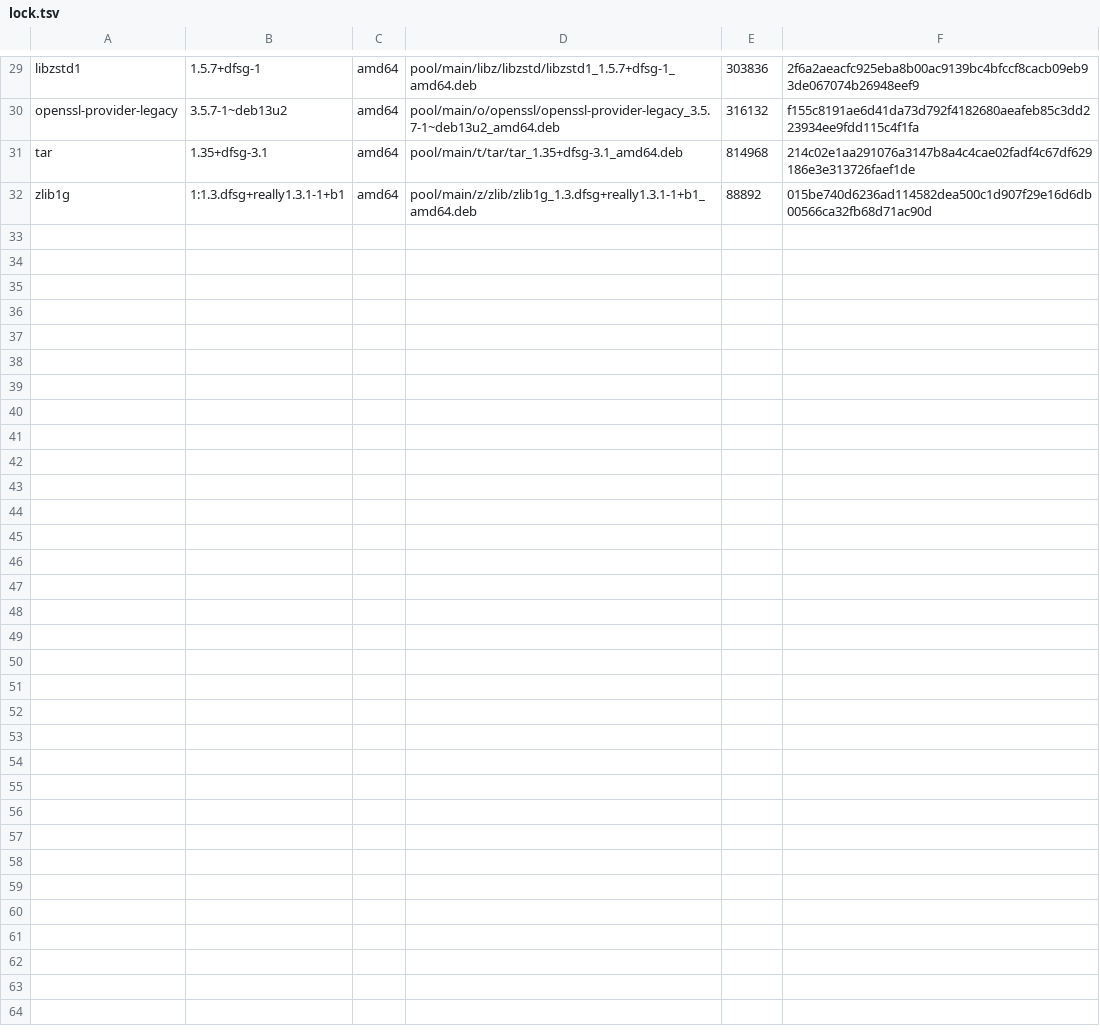
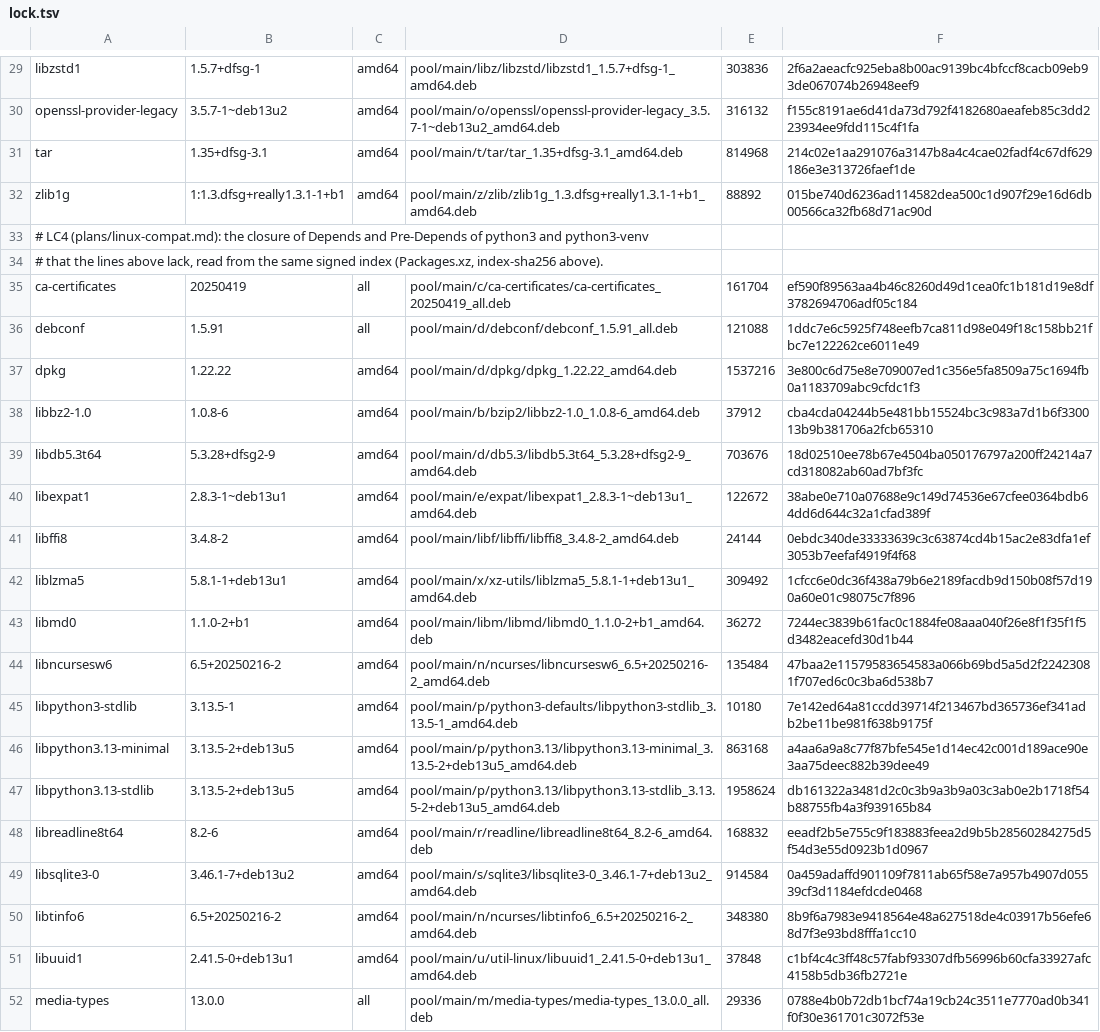
Before and after one commit to CallMeOuta/FerrionOS, a TSV file: recipes/linux/linux-root/lock.tsv, drawn as a sheet; only a part is shown, gaps mark what is left out; the diff covers the shown part only.

Commit message:
linux-run: Run Python with threads, sockets, locks, venv and pip
Debian's python3 now runs from the pinned root in a Linux session, and
the session is linux-run's default; --native keeps the old mode for
the LC1 and LC2 checks. New in the runtime: IPv4 loopback TCP inside
the session, carried over Unix sockets in its memory file system, with
every other address unreachable; poll, ppoll, select, pselect6 and
level-triggered and one-shot epoll; fcntl and flock locks kept by
linux-sessiond across the session's processes; fsync, fdatasync, sync
and mremap, also of shared anonymous memory; read-only library pages
mapped from the file and shared between processes. A launcher holds a
leader handle and the session's processes join it, so killing the
launcher ends them.

Fixed along the way: relibc's F_DUPFD ignores its minimum, so the
descriptors a vfork child kept for its parent landed on low numbers and
the child's close_range closed them (EBADF in subprocess.run); a
symbolic link in the memory file system with an absolute target is now
resolved through the session's paths (python3 -m venv). The root's lock
gains the 30 Debian packages python3 and python3-venv need, pinned by
SHA-256, and the LC3 fixture's expected output is recorded again over
the larger root.

Widened access: linux-sessiond, a root service, kills every process
that joined a session when that session's launcher handle closes; a
process can join only itself, since the kernel names the caller.

Checked in the VM: `vm-test.py linux-python` (a one-liner; a script
with a thread, loopback TCP, SQLite with locks across processes and a
child process; venv; an offline pip install of six) gives Linux's exact
output in 10 of 10 boots and kills the launcher's 3 session processes;
foreign-call, linux-hello, linux-busybox, linux-dynamic, boot, shells
and lockdown pass. A python3 process holds 28.1 MB private and 3.09 MB
shared.

```diff
--- a/recipes/linux/linux-root/lock.tsv
+++ b/recipes/linux/linux-root/lock.tsv
@@ -32 +32,21 @@ tar	1.35+dfsg-3.1	amd64	pool/main/t/tar/tar_1.35+dfsg-3.1_amd64.deb	814968	214c0
 zlib1g	1:1.3.dfsg+really1.3.1-1+b1	amd64	pool/main/z/zlib/zlib1g_1.3.dfsg+really1.3.1-1+b1_amd64.deb	88892	015be740d6236ad114582dea500c1d907f29e16d6db00566ca32fb68d71ac90d
+# LC4 (plans/linux-compat.md): the closure of Depends and Pre-Depends of python3 and python3-venv
+# that the lines above lack, read from the same signed index (Packages.xz, index-sha256 above).
+ca-certificates	20250419	all	pool/main/c/ca-certificates/ca-certificates_20250419_all.deb	161704	ef590f89563aa4b46c8260d49d1cea0fc1b181d19e8df3782694706adf05c184
+debconf	1.5.91	all	pool/main/d/debconf/debconf_1.5.91_all.deb	121088	1ddc7e6c5925f748eefb7ca811d98e049f18c158bb21fbc7e122262ce6011e49
+dpkg	1.22.22	amd64	pool/main/d/dpkg/dpkg_1.22.22_amd64.deb	1537216	3e800c6d75e8e709007ed1c356e5fa8509a75c1694fb0a1183709abc9cfdc1f3
+libbz2-1.0	1.0.8-6	amd64	pool/main/b/bzip2/libbz2-1.0_1.0.8-6_amd64.deb	37912	cba4cda04244b5e481bb15524bc3c983a7d1b6f330013b9b381706a2fcb65310
+libdb5.3t64	5.3.28+dfsg2-9	amd64	pool/main/d/db5.3/libdb5.3t64_5.3.28+dfsg2-9_amd64.deb	703676	18d02510ee78b67e4504ba050176797a200ff24214a7cd318082ab60ad7bf3fc
+libexpat1	2.8.3-1~deb13u1	amd64	pool/main/e/expat/libexpat1_2.8.3-1~deb13u1_amd64.deb	122672	38abe0e710a07688e9c149d74536e67cfee0364bdb64dd6d644c32a1cfad389f
+libffi8	3.4.8-2	amd64	pool/main/libf/libffi/libffi8_3.4.8-2_amd64.deb	24144	0ebdc340de33333639c3c63874cd4b15ac2e83dfa1ef3053b7eefaf4919f4f68
+liblzma5	5.8.1-1+deb13u1	amd64	pool/main/x/xz-utils/liblzma5_5.8.1-1+deb13u1_amd64.deb	309492	1cfcc6e0dc36f438a79b6e2189facdb9d150b08f57d190a60e01c98075c7f896
+libmd0	1.1.0-2+b1	amd64	pool/main/libm/libmd/libmd0_1.1.0-2+b1_amd64.deb	36272	7244ec3839b61fac0c1884fe08aaa040f26e8f1f35f1f5d3482eacefd30d1b44
+libncursesw6	6.5+20250216-2	amd64	pool/main/n/ncurses/libncursesw6_6.5+20250216-2_amd64.deb	135484	47baa2e11579583654583a066b69bd5a5d2f22423081f707ed6c0c3ba6d538b7
+libpython3-stdlib	3.13.5-1	amd64	pool/main/p/python3-defaults/libpython3-stdlib_3.13.5-1_amd64.deb	10180	7e142ed64a81ccdd39714f213467bd365736ef341adb2be11be981f638b9175f
+libpython3.13-minimal	3.13.5-2+deb13u5	amd64	pool/main/p/python3.13/libpython3.13-minimal_3.13.5-2+deb13u5_amd64.deb	863168	a4aa6a9a8c77f87bfe545e1d14ec42c001d189ace90e3aa75deec882b39dee49
+libpython3.13-stdlib	3.13.5-2+deb13u5	amd64	pool/main/p/python3.13/libpython3.13-stdlib_3.13.5-2+deb13u5_amd64.deb	1958624	db161322a3481d2c0c3b9a3b9a03c3ab0e2b1718f54b88755fb4a3f939165b84
+libreadline8t64	8.2-6	amd64	pool/main/r/readline/libreadline8t64_8.2-6_amd64.deb	168832	eeadf2b5e755c9f183883feea2d9b5b28560284275d5f54d3e55d0923b1d0967
+libsqlite3-0	3.46.1-7+deb13u2	amd64	pool/main/s/sqlite3/libsqlite3-0_3.46.1-7+deb13u2_amd64.deb	914584	0a459adaffd901109f7811ab65f58e7a957b4907d05539cf3d1184efdcde0468
+libtinfo6	6.5+20250216-2	amd64	pool/main/n/ncurses/libtinfo6_6.5+20250216-2_amd64.deb	348380	8b9f6a7983e9418564e48a627518de4c03917b56efe68d7f3e93bd8fffa1cc10
+libuuid1	2.41.5-0+deb13u1	amd64	pool/main/u/util-linux/libuuid1_2.41.5-0+deb13u1_amd64.deb	37848	c1bf4c4c3ff48c57fabf93307dfb56996b60cfa33927afc4158b5db36fb2721e
+media-types	13.0.0	all	pool/main/m/media-types/media-types_13.0.0_all.deb	29336	0788e4b0b72db1bcf74a19cb24c3511e7770ad0b341f0f30e361701c3072f53e
```
Also changed, not shown: 12 added rows elsewhere in this file, 27 other files.
